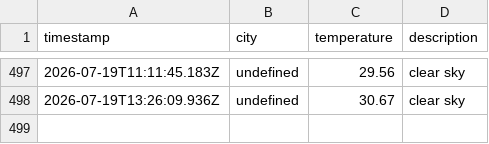
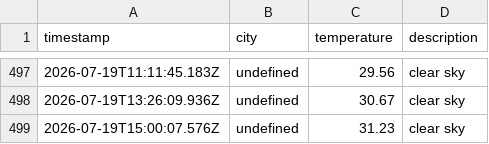
Before and after one commit to zebasaran3/Weather-app, a CSV file: data/weather_log.csv, drawn as a sheet; only a part is shown, gaps mark what is left out; the diff names each change by its address in the sheet, - before the commit and + after, or states it on an @@ line.

```diff
--- a/data/weather_log.csv
+++ b/data/weather_log.csv
+row 499: 2026-07-19T15:00:07.576Z | undefined | 31.23 | clear sky
```
Also changed, not shown: 1 other file.
